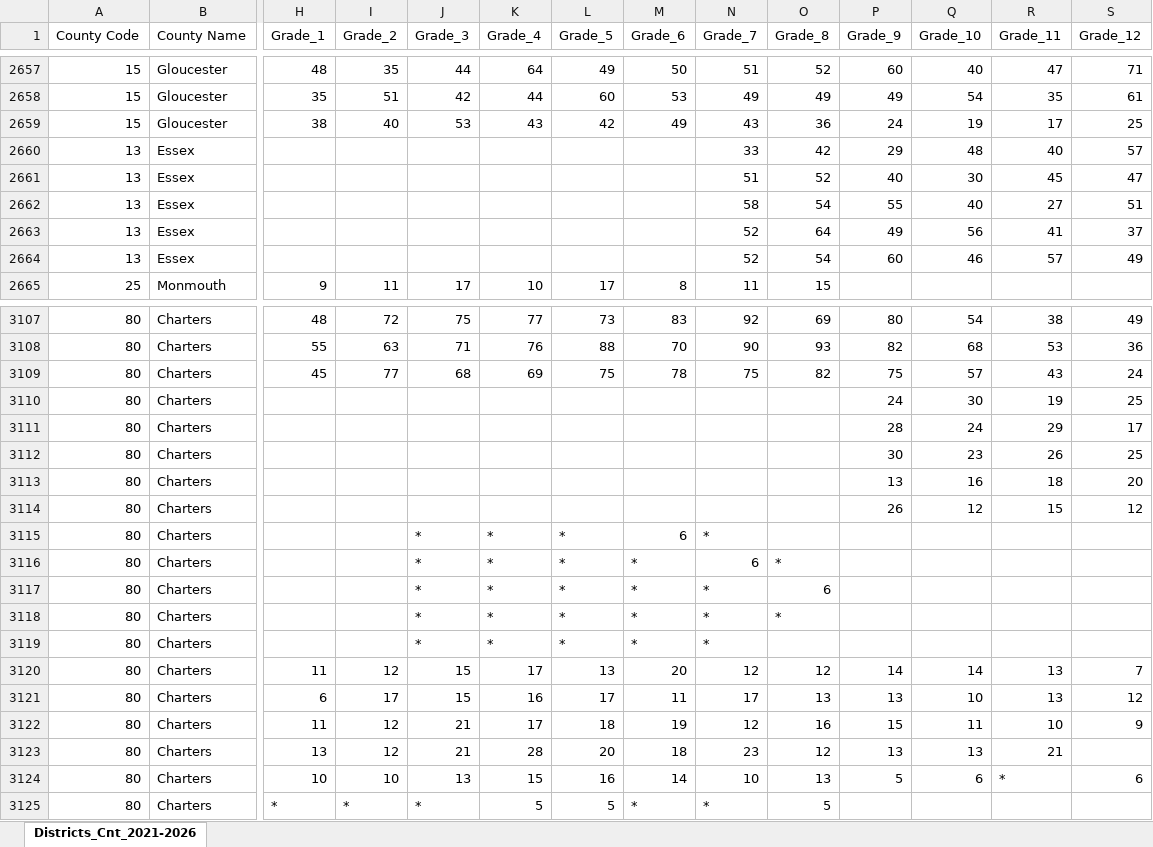
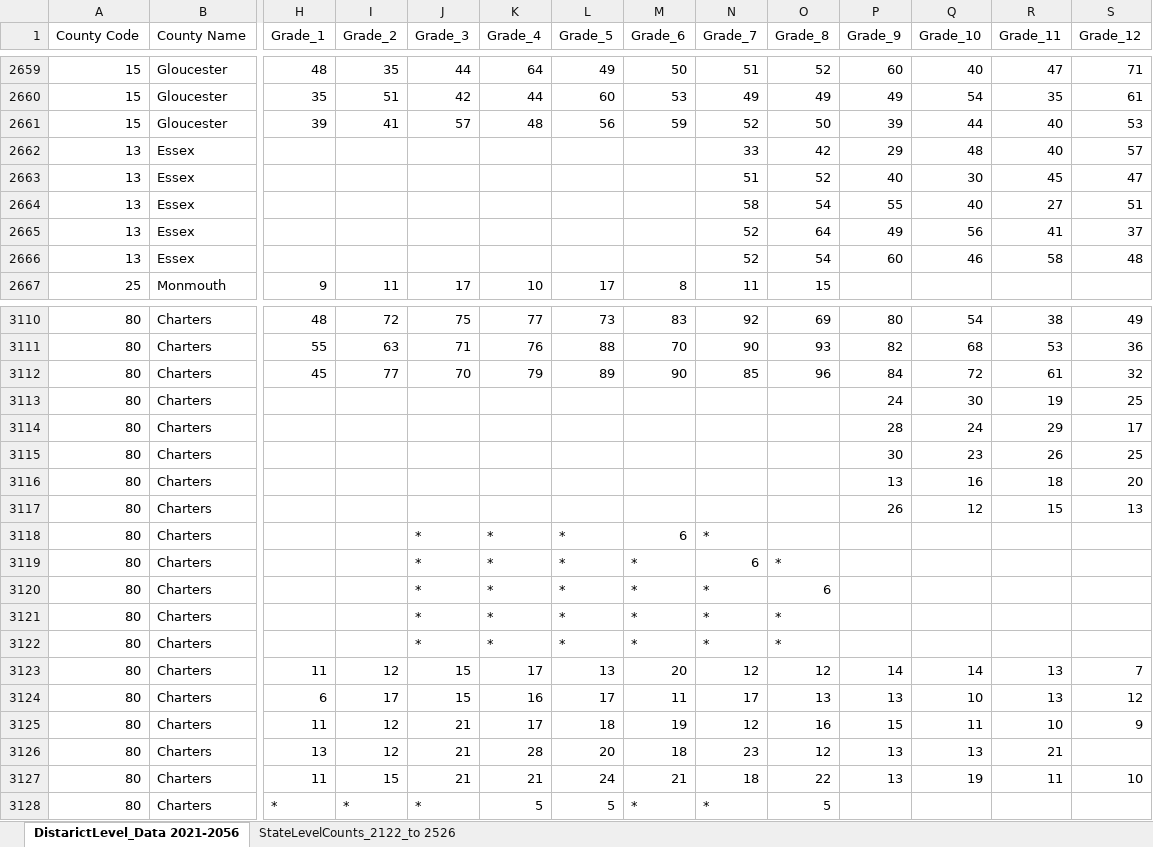
Before and after one commit to almartin82/njschooldata, an Excel workbook: inst/extdata/program-sources/sped_grade-opra-C255254.xlsx, sheet DistarictLevel_Data 2021-2056, drawn as a sheet; only a part is shown, gaps mark what is left out; values as stored, in another font and other column widths than the file's, no cell formats; removed rows and columns are numbered as before the commit, all else as after; rows hold the shown columns only; the diff covers the shown part only; the diff names each change by its address in the sheet, - before the commit and + after, or states it on an @@ line.

Commit message:
fetch_sped_by_grade: ship NJDOE's reconciled OPRA C255254 response (2026-11-17)
NJDOE re-sent C255254 on 2026-11-17 (C255254_11_17_2026_Suppressed.xlsx,
322,466 bytes, sha256 250b1394...96f7), saying the data was reconciled after
the July 8 response. It supersedes the July file for every year.

Compared cell by cell: 2021-22 through 2024-25 are identical. All 1,254
changed cells are 2025-26 (1,070 numeric changes, 104 suppressed to numeric,
55 blank to suppressed, 25 blank to numeric); three district rows added.
Statewide known 2025-26 count 219,894 -> 233,762. Freehold Regional 0 -> 1,618,
Mount Laurel 0 -> 811. The 2026 incomplete-release warning is removed.
District sheet renamed upstream; same 20 columns. The new statewide sheet is
kept in the bundled file but not served.

Tests: installed build, test-sped-by-grade.R and test-sped-share-real.R,
118 passing, 1 live-source skip, 0 failures. New value assertions
(statewide 2025-26, Freehold, Camden, band sum) each rejected a one-student
mutation.

```diff
--- a/inst/extdata/program-sources/sped_grade-opra-C255254.xlsx (sheet DistarictLevel_Data 2021-2056)
+++ b/inst/extdata/program-sources/sped_grade-opra-C255254.xlsx (sheet DistarictLevel_Data 2021-2056)
-sheet tab: Districts_Cnt_2021-2026
+sheet tab: DistarictLevel_Data 2021-2056
+sheet tab: StateLevelCounts_2122_to 2526
-row 2659: 15 | Gloucester | 38 | 40 | 53 | 43 | 42 | 49 | 43 | 36 | 24 | 19 | 17 | 25
+row 2661: 15 | Gloucester | 39 | 41 | 57 | 48 | 56 | 59 | 52 | 50 | 39 | 44 | 40 | 53
-R2666 (Grade_11): 57
+R2666 (Grade_11): 58
-S2666 (Grade_12): 49
+S2666 (Grade_12): 48
-J3112 (Grade_3): 68
+J3112 (Grade_3): 70
-K3112 (Grade_4): 69
+K3112 (Grade_4): 79
-L3112 (Grade_5): 75
+L3112 (Grade_5): 89
-M3112 (Grade_6): 78
+M3112 (Grade_6): 90
-N3112 (Grade_7): 75
+N3112 (Grade_7): 85
-O3112 (Grade_8): 82
+O3112 (Grade_8): 96
-P3112 (Grade_9): 75
+P3112 (Grade_9): 84
-Q3112 (Grade_10): 57
+Q3112 (Grade_10): 72
-R3112 (Grade_11): 43
+R3112 (Grade_11): 61
-S3112 (Grade_12): 24
+S3112 (Grade_12): 32
-S3117 (Grade_12): 12
+S3117 (Grade_12): 13
-O3122 (Grade_8): (empty)
+O3122 (Grade_8): *
-row 3124: 80 | Charters | 10 | 10 | 13 | 15 | 16 | 14 | 10 | 13 | 5 | 6 | * | 6
+row 3127: 80 | Charters | 11 | 15 | 21 | 21 | 24 | 21 | 18 | 22 | 13 | 19 | 11 | 10
```
Also changed, not shown: 9 added rows, 6 removed rows and 1119 edited cells elsewhere in this sheet, cell formats, 11 other files.
